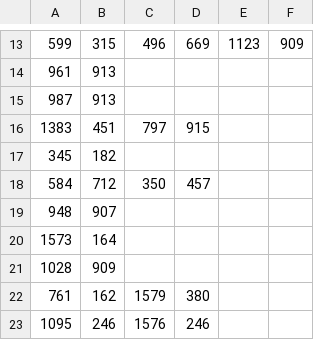
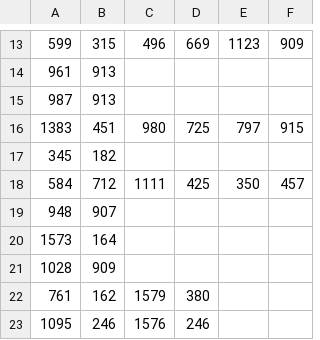
Before and after one commit to Garriden/Dofus3Click, a CSV file: Telemetry/Wood/olvio1.csv, drawn as a sheet; only a part is shown, gaps mark what is left out.

Commit message:
Fix olvioletas woods.

```diff
--- a/Telemetry/Wood/olvio1.csv
+++ b/Telemetry/Wood/olvio1.csv
@@ -15,5 +15,5 @@
 987,913
-1383,451, 797,915
+1383,451, 980,725, 797,915
 345,182
-584,712, 350,457
+584,712, 1111,425, 350,457
 948,907
```
Also changed, not shown: 3 other files.
